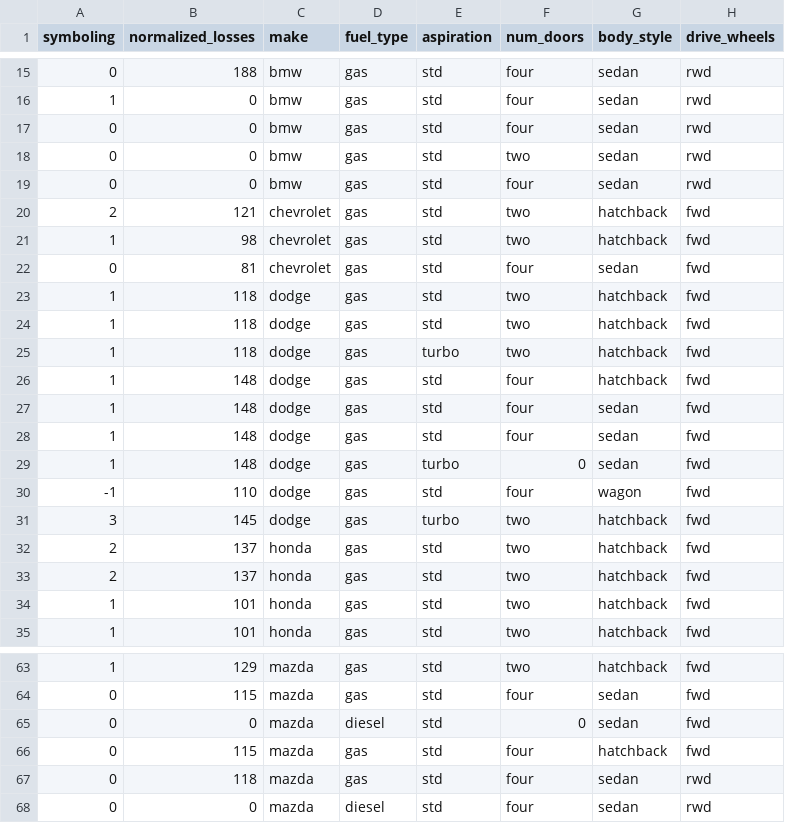
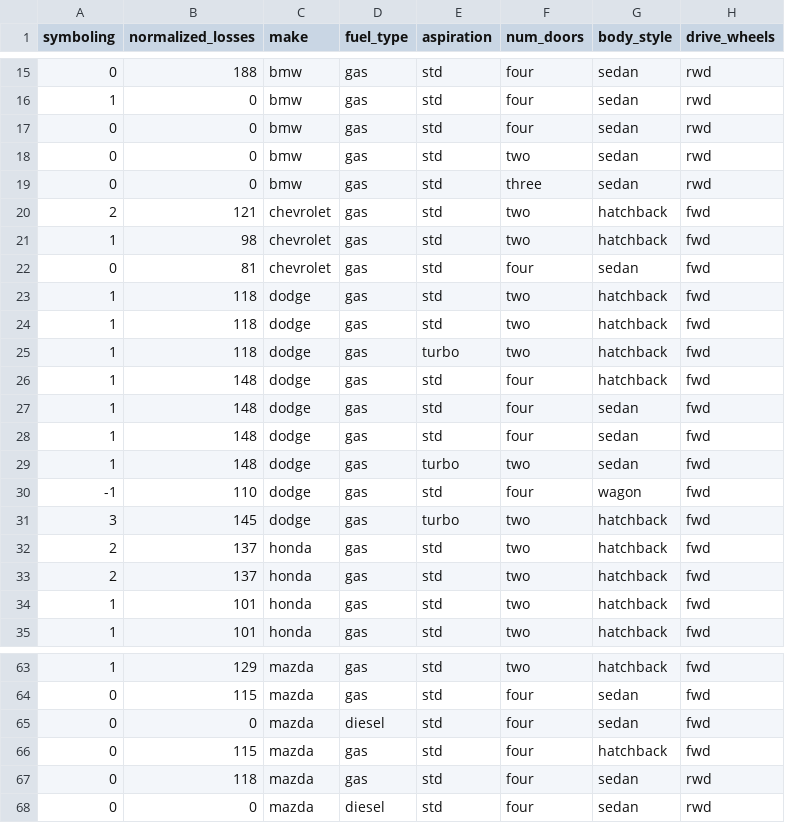
Before and after one commit to IKNL/vtg.ctable, a CSV file: ctable/local/a.csv, drawn as a sheet; only a part is shown, gaps mark what is left out; the diff names each change by its address in the sheet, - before the commit and + after, or states it on an @@ line.

```diff
--- a/ctable/local/a.csv
+++ b/ctable/local/a.csv
-F19 (num_doors): four
+F19 (num_doors): three
-F29 (num_doors): 0
+F29 (num_doors): two
-F65 (num_doors): 0
+F65 (num_doors): four
```
Also changed, not shown: 8 other files.
